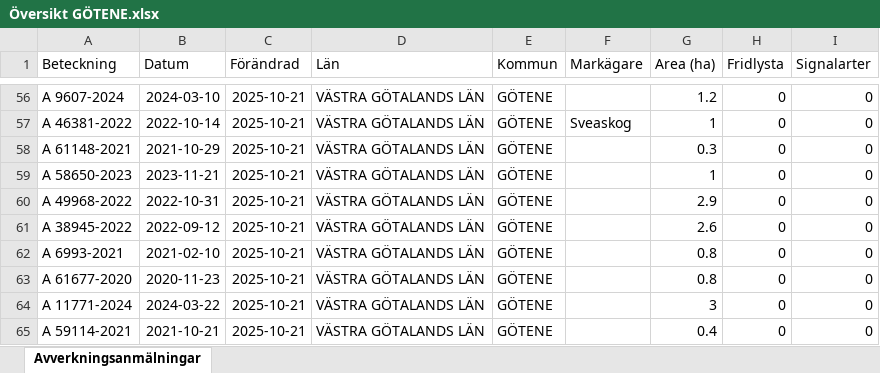
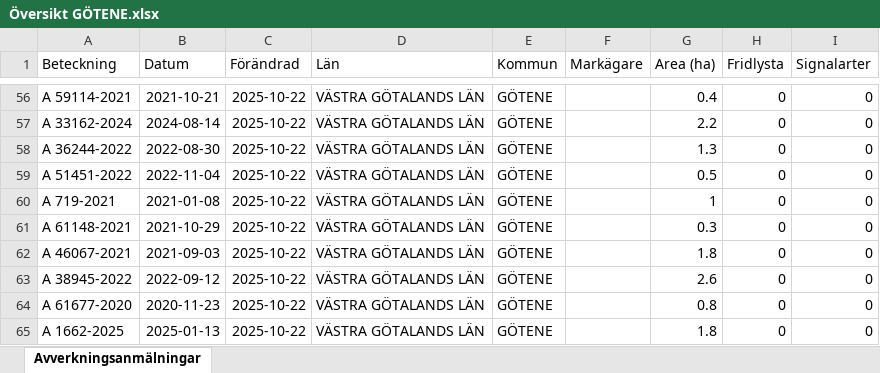
Before and after one commit to klasma/Logging_1471, an Excel workbook: Översikt GÖTENE.xlsx, sheet Avverkningsanmälningar, drawn as a sheet; only a part is shown, gaps mark what is left out; values as stored, in another font and other column widths than the file's, no borders; the diff covers the shown part only; the diff names each change by its address in the sheet, - before the commit and + after, or states it on an @@ line.

```diff
--- a/Översikt GÖTENE.xlsx (sheet Avverkningsanmälningar)
+++ b/Översikt GÖTENE.xlsx (sheet Avverkningsanmälningar)
-A56 (Beteckning): A 9607-2024
+A56 (Beteckning): A 59114-2021
-B56 (Datum): 2024-03-10
+B56 (Datum): 2021-10-21
-C56:C65 (Förändrad): 2025-10-21
+C56:C65 (Förändrad): 2025-10-22
-G56 (Area (ha)): 1.2
+G56 (Area (ha)): 0.4
-A57 (Beteckning): A 46381-2022
+A57 (Beteckning): A 33162-2024
-B57 (Datum): 2022-10-14
+B57 (Datum): 2024-08-14
-F57 (Markägare): Sveaskog
+F57 (Markägare): (empty)
-G57 (Area (ha)): 1
+G57 (Area (ha)): 2.2
-A58 (Beteckning): A 61148-2021
+A58 (Beteckning): A 36244-2022
-B58 (Datum): 2021-10-29
+B58 (Datum): 2022-08-30
-G58 (Area (ha)): 0.3
+G58 (Area (ha)): 1.3
-A59 (Beteckning): A 58650-2023
+A59 (Beteckning): A 51451-2022
-B59 (Datum): 2023-11-21
+B59 (Datum): 2022-11-04
-G59 (Area (ha)): 1
+G59 (Area (ha)): 0.5
-A60 (Beteckning): A 49968-2022
+A60 (Beteckning): A 719-2021
-B60 (Datum): 2022-10-31
+B60 (Datum): 2021-01-08
-G60 (Area (ha)): 2.9
+G60 (Area (ha)): 1
-A61 (Beteckning): A 38945-2022
+A61 (Beteckning): A 61148-2021
-B61 (Datum): 2022-09-12
+B61 (Datum): 2021-10-29
-G61 (Area (ha)): 2.6
+G61 (Area (ha)): 0.3
-A62 (Beteckning): A 6993-2021
+A62 (Beteckning): A 46067-2021
-B62 (Datum): 2021-02-10
+B62 (Datum): 2021-09-03
-G62 (Area (ha)): 0.8
+G62 (Area (ha)): 1.8
-A63 (Beteckning): A 61677-2020
+A63 (Beteckning): A 38945-2022
-B63 (Datum): 2020-11-23
+B63 (Datum): 2022-09-12
-G63 (Area (ha)): 0.8
+G63 (Area (ha)): 2.6
-A64 (Beteckning): A 11771-2024
+A64 (Beteckning): A 61677-2020
-B64 (Datum): 2024-03-22
+B64 (Datum): 2020-11-23
-G64 (Area (ha)): 3
+G64 (Area (ha)): 0.8
-A65 (Beteckning): A 59114-2021
+A65 (Beteckning): A 1662-2025
-B65 (Datum): 2021-10-21
+B65 (Datum): 2025-01-13
-G65 (Area (ha)): 0.4
+G65 (Area (ha)): 1.8
```
Also changed, not shown: 754 edited cells elsewhere in this sheet, artfynd/A 12658-2023 artfynd.xlsx, artfynd/A 12865-2022 artfynd.xlsx, 41 other files.
